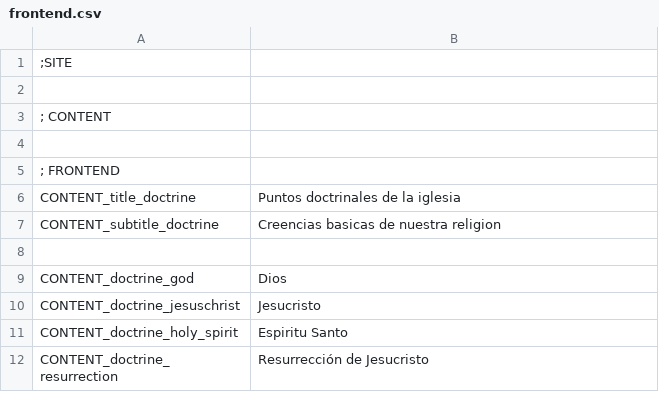
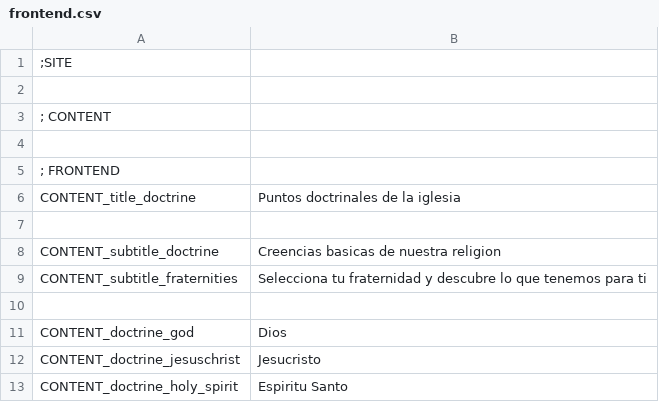
Before and after one commit to arthasmx/Mision, a CSV file: app/locale/es/frontend.csv, drawn as a sheet; only a part is shown; the shorter side is filled out with more unchanged rows.

Commit message:
Adding Fraternities section, Fixes 13

```diff
--- a/app/locale/es/frontend.csv
+++ b/app/locale/es/frontend.csv
@@ -6,3 +6,5 @@
         CONTENT_title_doctrine, "Puntos doctrinales de la iglesia"
+
         CONTENT_subtitle_doctrine, "Creencias basicas de nuestra religion"
+        CONTENT_subtitle_fraternities, "Selecciona tu fraternidad y descubre lo que tenemos para ti"
 
```
Also changed, not shown: app/locale/es/base.csv, 19 other files.
